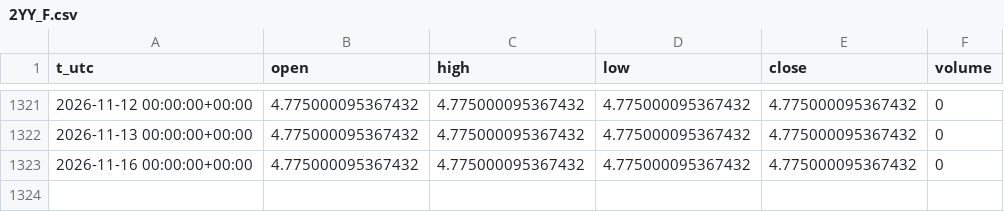
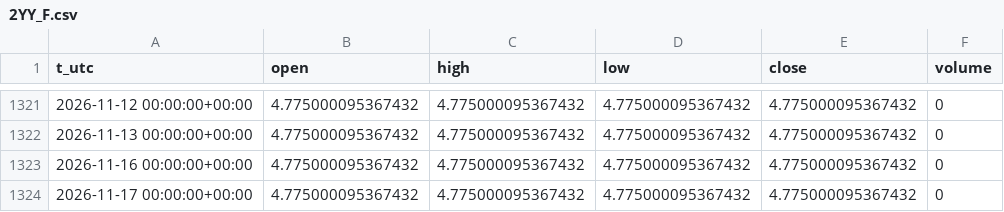
Before and after one commit to egedogann/piyasa-veri, a CSV file: data/d1/2YY_F.csv, drawn as a sheet; only a part is shown, gaps mark what is left out.

```diff
--- a/data/d1/2YY_F.csv
+++ b/data/d1/2YY_F.csv
@@ -1323 +1323,2 @@ t_utc,open,high,low,close,volume
 2026-11-16 00:00:00+00:00,4.775000095367432,4.775000095367432,4.775000095367432,4.775000095367432,0
+2026-11-17 00:00:00+00:00,4.775000095367432,4.775000095367432,4.775000095367432,4.775000095367432,0
```
Also changed, not shown: data/d1/CNY_X.csv, data/d1/EURUSD_X.csv, 37 other files.
